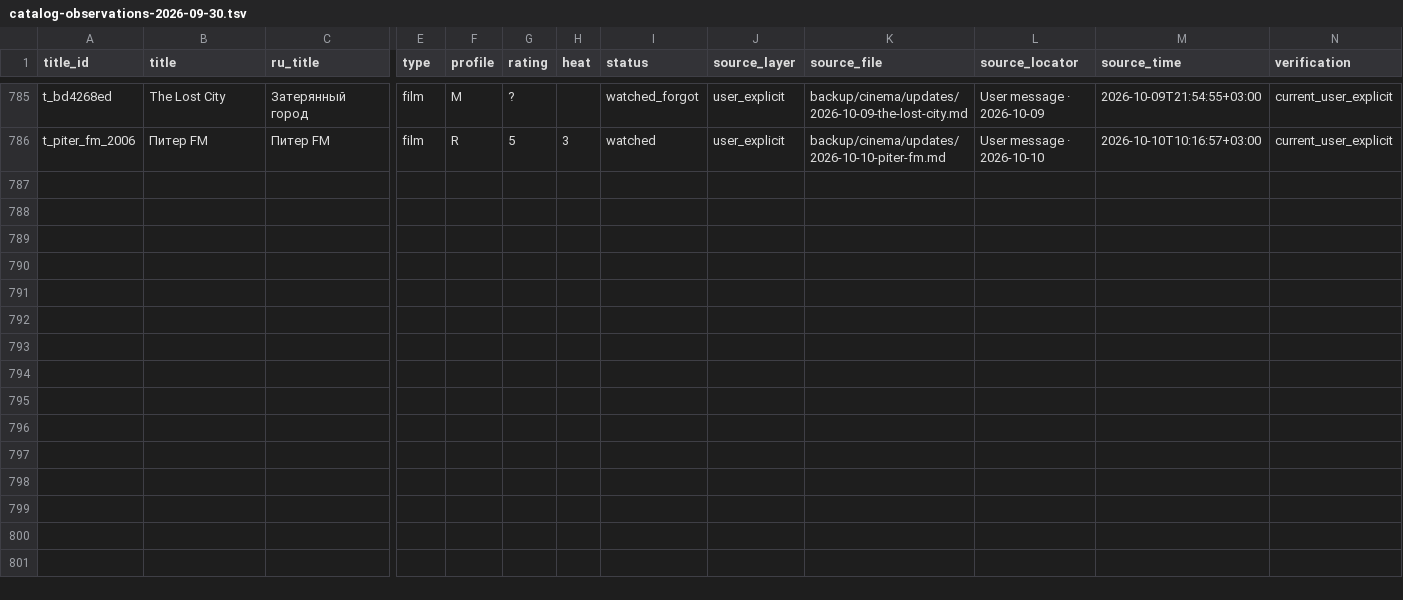
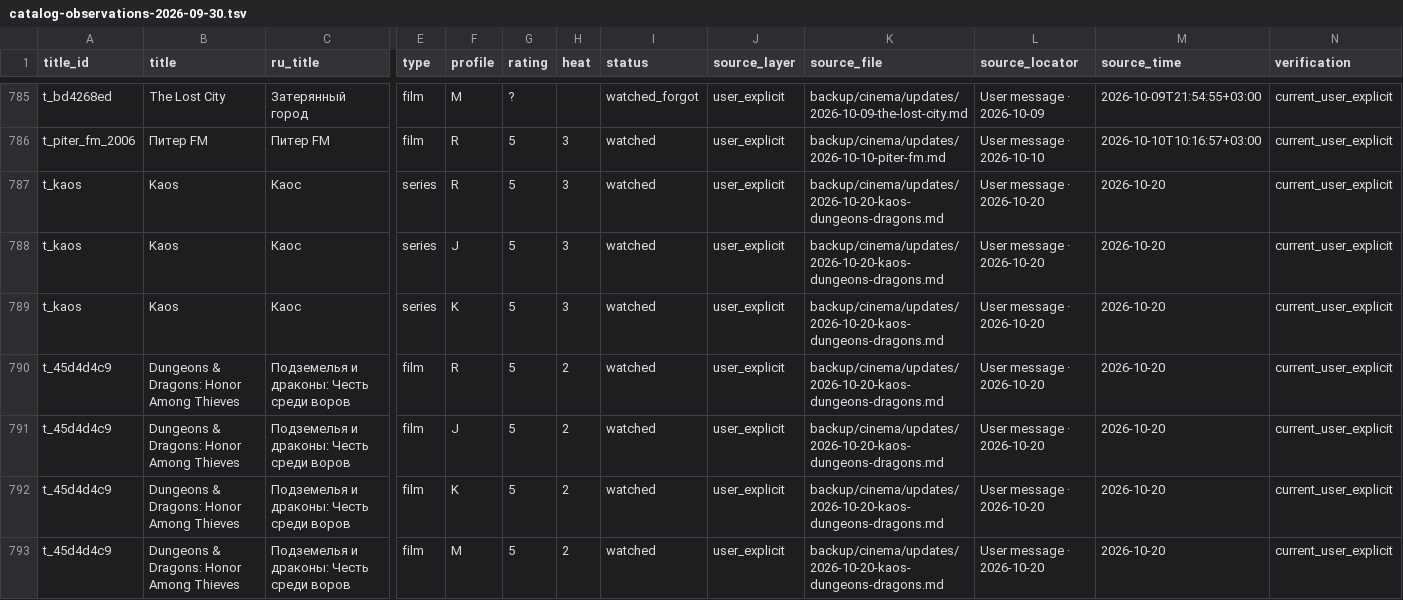
Before and after one commit to RojerStorm/model-r, a TSV file: backup/cinema/catalog-observations-2026-09-30.tsv, drawn as a sheet; only a part is shown, gaps mark what is left out; rows hold the shown columns only; the diff names each change by its address in the sheet, - before the commit and + after, or states it on an @@ line.

Commit message:
cinema: append seven explicit Kaos and D&D observations

```diff
--- a/backup/cinema/catalog-observations-2026-09-30.tsv
+++ b/backup/cinema/catalog-observations-2026-09-30.tsv
+row 787: t_kaos | Kaos | Каос | series | R | 5 | 3 | watched | user_explicit | backup/cinema/updates/2026-10-20-kaos-dungeons-dragons.md | User message · 2026-10-20 | 2026-10-20 | current_user_explicit
+row 788: t_kaos | Kaos | Каос | series | J | 5 | 3 | watched | user_explicit | backup/cinema/updates/2026-10-20-kaos-dungeons-dragons.md | User message · 2026-10-20 | 2026-10-20 | current_user_explicit
+row 789: t_kaos | Kaos | Каос | series | K | 5 | 3 | watched | user_explicit | backup/cinema/updates/2026-10-20-kaos-dungeons-dragons.md | User message · 2026-10-20 | 2026-10-20 | current_user_explicit
+row 790: t_45d4d4c9 | Dungeons & Dragons: Honor Among Thieves | Подземелья и драконы: Честь среди воров | film | R | 5 | 2 | watched | user_explicit | backup/cinema/updates/2026-10-20-kaos-dungeons-dragons.md | User message · 2026-10-20 | 2026-10-20 | current_user_explicit
+row 791: t_45d4d4c9 | Dungeons & Dragons: Honor Among Thieves | Подземелья и драконы: Честь среди воров | film | J | 5 | 2 | watched | user_explicit | backup/cinema/updates/2026-10-20-kaos-dungeons-dragons.md | User message · 2026-10-20 | 2026-10-20 | current_user_explicit
+row 792: t_45d4d4c9 | Dungeons & Dragons: Honor Among Thieves | Подземелья и драконы: Честь среди воров | film | K | 5 | 2 | watched | user_explicit | backup/cinema/updates/2026-10-20-kaos-dungeons-dragons.md | User message · 2026-10-20 | 2026-10-20 | current_user_explicit
+row 793: t_45d4d4c9 | Dungeons & Dragons: Honor Among Thieves | Подземелья и драконы: Честь среди воров | film | M | 5 | 2 | watched | user_explicit | backup/cinema/updates/2026-10-20-kaos-dungeons-dragons.md | User message · 2026-10-20 | 2026-10-20 | current_user_explicit
```
